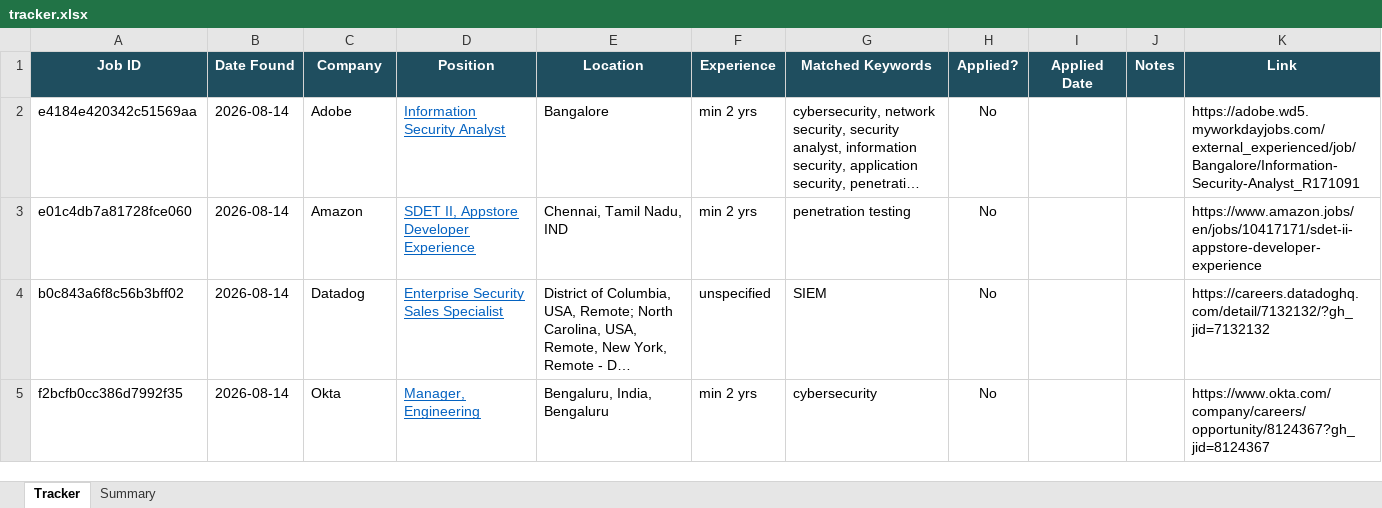
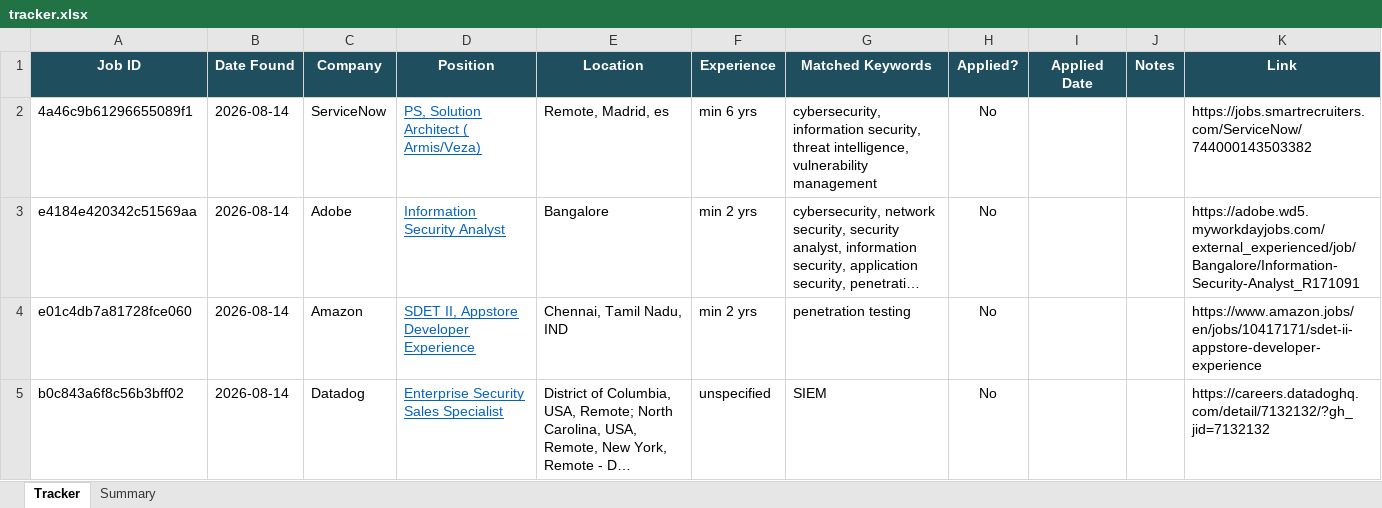
Before and after one commit to rajattiwari-stack/job-sentinel, an Excel workbook: tracker.xlsx, sheet Tracker, drawn as a sheet; only a part is shown; the shorter side is filled out with more unchanged rows; long unchanged cells end in …; values as stored, in another font and other column widths than the file's, no borders; conditional formats not drawn; the diff names each change by its address in the sheet, - before the commit and + after, or states it on an @@ line.

```diff
--- a/tracker.xlsx (sheet Tracker)
+++ b/tracker.xlsx (sheet Tracker)
+row 2: 4a46c9b61296655089f1 | 2026-08-14 | ServiceNow | PS, Solution Architect ( Armis/Veza) | Remote, Madrid, es | min 6 yrs | cybersecurity, information security, threat intelligence, vulnerability management | No |  |  | https://jobs.smartrecruiters.com/ServiceNow/744000143503382
```
Also changed, not shown: 1 other file.
